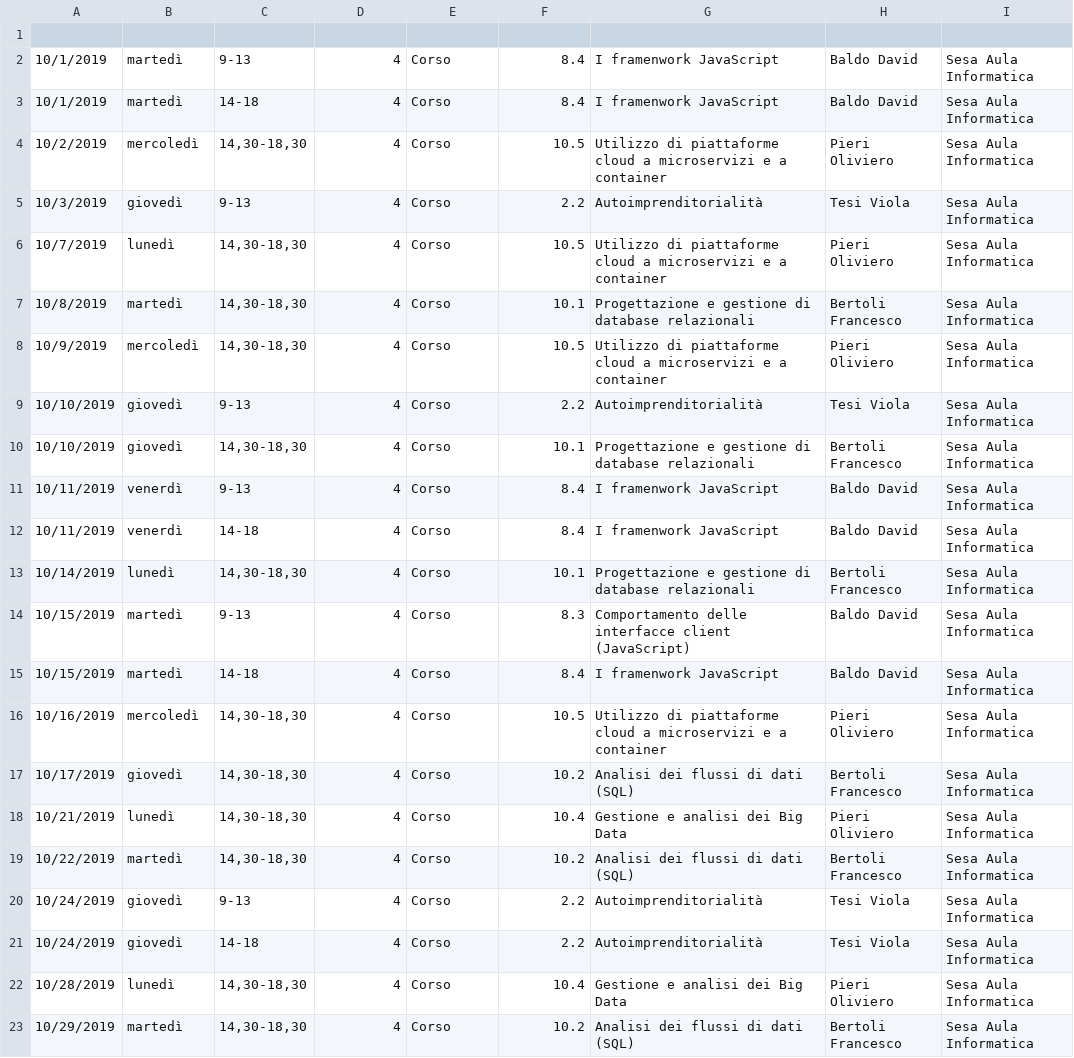
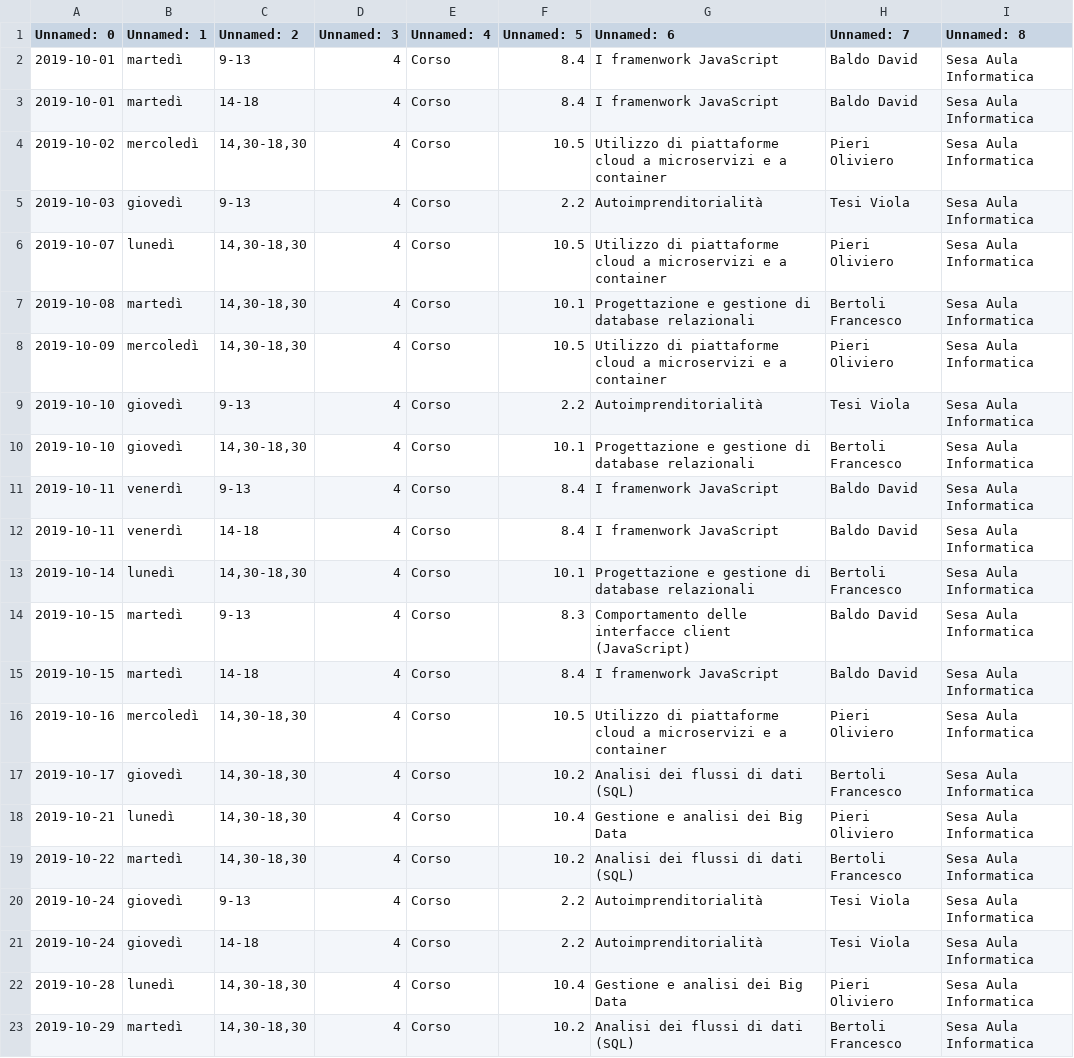
Before and after one commit to Spolli/calendarByte18, a CSV file: src/res/cal.csv, drawn as a sheet.

```diff
--- a/src/res/cal.csv
+++ b/src/res/cal.csv
@@ -1,23 +1,23 @@
-,,,,,,,,,
-10/1/2019,martedì,9-13,4,Corso ,8.4,I framenwork JavaScript,Baldo David ,Sesa Aula Informatica
-10/1/2019,martedì,14-18,4,Corso ,8.4,I framenwork JavaScript,Baldo David ,Sesa Aula Informatica
-10/2/2019,mercoledì,"14,30-18,30",4,Corso ,10.5,Utilizzo di piattaforme cloud a microservizi e a container,Pieri Oliviero ,Sesa Aula Informatica
-10/3/2019,giovedì,9-13,4,Corso ,2.2,Autoimprenditorialità,Tesi Viola ,Sesa Aula Informatica
-10/7/2019,lunedì,"14,30-18,30",4,Corso ,10.5,Utilizzo di piattaforme cloud a microservizi e a container,Pieri Oliviero ,Sesa Aula Informatica
-10/8/2019,martedì,"14,30-18,30",4,Corso ,10.1,Progettazione e gestione di database relazionali,Bertoli Francesco ,Sesa Aula Informatica
-10/9/2019,mercoledì,"14,30-18,30",4,Corso ,10.5,Utilizzo di piattaforme cloud a microservizi e a container,Pieri Oliviero ,Sesa Aula Informatica
-10/10/2019,giovedì,9-13,4,Corso  ,2.2,Autoimprenditorialità,Tesi Viola ,Sesa Aula Informatica
-10/10/2019,giovedì,"14,30-18,30",4,Corso ,10.1,Progettazione e gestione di database relazionali,Bertoli Francesco ,Sesa Aula Informatica
-10/11/2019,venerdì,9-13,4,Corso ,8.4,I framenwork JavaScript,Baldo David ,Sesa Aula Informatica
-10/11/2019,venerdì,14-18,4,Corso ,8.4,I framenwork JavaScript,Baldo David ,Sesa Aula Informatica
-10/14/2019,lunedì,"14,30-18,30",4,Corso ,10.1,Progettazione e gestione di database relazionali,Bertoli Francesco ,Sesa Aula Informatica
-10/15/2019,martedì,9-13,4,Corso ,8.3,Comportamento delle interfacce client (JavaScript),Baldo David ,Sesa Aula Informatica
-10/15/2019,martedì,14-18,4,Corso ,8.4,I framenwork JavaScript,Baldo David ,Sesa Aula Informatica
-10/16/2019,mercoledì,"14,30-18,30",4,Corso ,10.5,Utilizzo di piattaforme cloud a microservizi e a container,Pieri Oliviero ,Sesa Aula Informatica
-10/17/2019,giovedì,"14,30-18,30",4,Corso ,10.2,Analisi dei flussi di dati (SQL),Bertoli Francesco ,Sesa Aula Informatica
-10/21/2019,lunedì,"14,30-18,30",4,Corso ,10.4,Gestione e analisi dei Big Data,Pieri Oliviero ,Sesa Aula Informatica
-10/22/2019,martedì,"14,30-18,30",4,Corso ,10.2,Analisi dei flussi di dati (SQL),Bertoli Francesco ,Sesa Aula Informatica
-10/24/2019,giovedì,9-13,4,Corso ,2.2,Autoimprenditorialità,Tesi Viola ,Sesa Aula Informatica
-10/24/2019,giovedì,14-18,4,Corso ,2.2,Autoimprenditorialità,Tesi Viola ,Sesa Aula Informatica
-10/28/2019,lunedì,"14,30-18,30",4,Corso ,10.4,Gestione e analisi dei Big Data,Pieri Oliviero ,Sesa Aula Informatica
-10/29/2019,martedì,"14,30-18,30",4,Corso ,10.2,Analisi dei flussi di dati (SQL),Bertoli Francesco ,Sesa Aula Informatica
+Unnamed: 0,Unnamed: 1,Unnamed: 2,Unnamed: 3,Unnamed: 4,Unnamed: 5,Unnamed: 6,Unnamed: 7,Unnamed: 8
+2019-10-01,martedì,9-13,4,Corso ,8.4,I framenwork JavaScript,Baldo David ,Sesa Aula Informatica
+2019-10-01,martedì,14-18,4,Corso ,8.4,I framenwork JavaScript,Baldo David ,Sesa Aula Informatica
+2019-10-02,mercoledì,"14,30-18,30",4,Corso ,10.5,Utilizzo di piattaforme cloud a microservizi e a container,Pieri Oliviero ,Sesa Aula Informatica
+2019-10-03,giovedì,9-13,4,Corso ,2.2,Autoimprenditorialità,Tesi Viola ,Sesa Aula Informatica
+2019-10-07,lunedì,"14,30-18,30",4,Corso ,10.5,Utilizzo di piattaforme cloud a microservizi e a container,Pieri Oliviero ,Sesa Aula Informatica
+2019-10-08,martedì,"14,30-18,30",4,Corso ,10.1,Progettazione e gestione di database relazionali,Bertoli Francesco ,Sesa Aula Informatica
+2019-10-09,mercoledì,"14,30-18,30",4,Corso ,10.5,Utilizzo di piattaforme cloud a microservizi e a container,Pieri Oliviero ,Sesa Aula Informatica
+2019-10-10,giovedì,9-13,4,Corso  ,2.2,Autoimprenditorialità,Tesi Viola ,Sesa Aula Informatica
+2019-10-10,giovedì,"14,30-18,30",4,Corso ,10.1,Progettazione e gestione di database relazionali,Bertoli Francesco ,Sesa Aula Informatica
+2019-10-11,venerdì,9-13,4,Corso ,8.4,I framenwork JavaScript,Baldo David ,Sesa Aula Informatica
+2019-10-11,venerdì,14-18,4,Corso ,8.4,I framenwork JavaScript,Baldo David ,Sesa Aula Informatica
+2019-10-14,lunedì,"14,30-18,30",4,Corso ,10.1,Progettazione e gestione di database relazionali,Bertoli Francesco ,Sesa Aula Informatica
+2019-10-15,martedì,9-13,4,Corso ,8.3,Comportamento delle interfacce client (JavaScript),Baldo David ,Sesa Aula Informatica
+2019-10-15,martedì,14-18,4,Corso ,8.4,I framenwork JavaScript,Baldo David ,Sesa Aula Informatica
+2019-10-16,mercoledì,"14,30-18,30",4,Corso ,10.5,Utilizzo di piattaforme cloud a microservizi e a container,Pieri Oliviero ,Sesa Aula Informatica
+2019-10-17,giovedì,"14,30-18,30",4,Corso ,10.2,Analisi dei flussi di dati (SQL),Bertoli Francesco ,Sesa Aula Informatica
+2019-10-21,lunedì,"14,30-18,30",4,Corso ,10.4,Gestione e analisi dei Big Data,Pieri Oliviero ,Sesa Aula Informatica
+2019-10-22,martedì,"14,30-18,30",4,Corso ,10.2,Analisi dei flussi di dati (SQL),Bertoli Francesco ,Sesa Aula Informatica
+2019-10-24,giovedì,9-13,4,Corso ,2.2,Autoimprenditorialità,Tesi Viola ,Sesa Aula Informatica
+2019-10-24,giovedì,14-18,4,Corso ,2.2,Autoimprenditorialità,Tesi Viola ,Sesa Aula Informatica
+2019-10-28,lunedì,"14,30-18,30",4,Corso ,10.4,Gestione e analisi dei Big Data,Pieri Oliviero ,Sesa Aula Informatica
+2019-10-29,martedì,"14,30-18,30",4,Corso ,10.2,Analisi dei flussi di dati (SQL),Bertoli Francesco ,Sesa Aula Informatica
```
Also changed, not shown: 3 other files.
